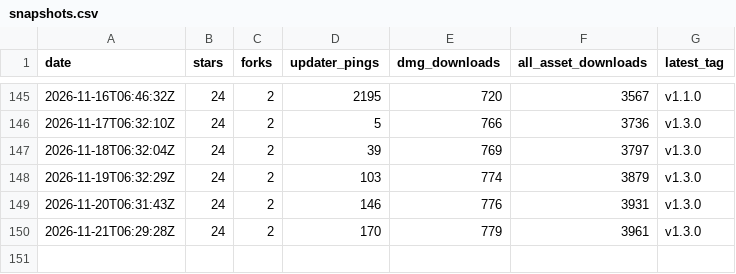
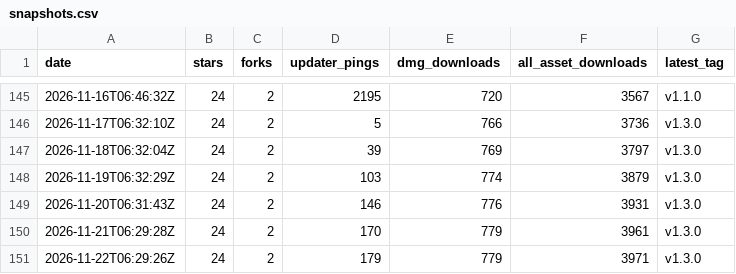
Before and after one commit to oratis/Markup, a CSV file: snapshots.csv, drawn as a sheet; only a part is shown, gaps mark what is left out; the diff names each change by its address in the sheet, - before the commit and + after, or states it on an @@ line.

```diff
--- a/snapshots.csv
+++ b/snapshots.csv
+row 151: 2026-11-22T06:29:26Z | 24 | 2 | 179 | 779 | 3971 | v1.3.0
```
